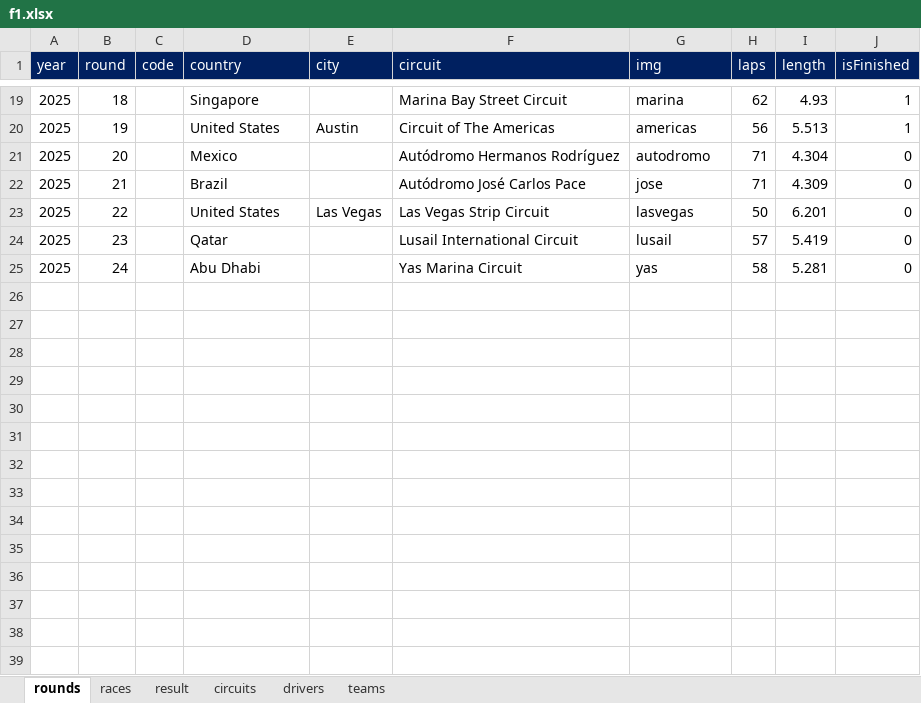
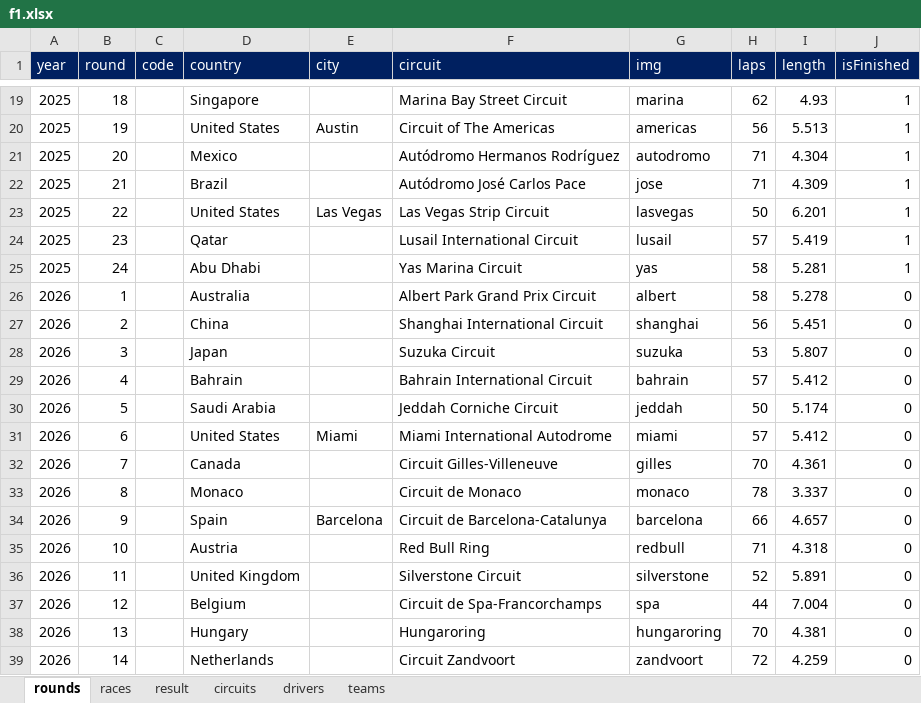
Before and after one commit to ColaLovingCat/vue_platform, an Excel workbook: public/docs/datas/f1.xlsx, sheet rounds, drawn as a sheet; only a part is shown, gaps mark what is left out; values as stored, in another font and other column widths than the file's, no borders; the diff covers the shown part only; the diff names each change by its address in the sheet, - before the commit and + after, or states it on an @@ line.

```diff
--- a/public/docs/datas/f1.xlsx (sheet rounds)
+++ b/public/docs/datas/f1.xlsx (sheet rounds)
-J21:J25 (isFinished): 0
+J21:J25 (isFinished): 1
+row 26: 2026 | 1 |  | Australia |  | Albert Park Grand Prix Circuit | albert | 58 | 5.278 | 0
+row 27: 2026 | 2 |  | China |  | Shanghai International Circuit | shanghai | 56 | 5.451 | 0
+row 28: 2026 | 3 |  | Japan |  | Suzuka Circuit | suzuka | 53 | 5.807 | 0
+row 29: 2026 | 4 |  | Bahrain |  | Bahrain International Circuit | bahrain | 57 | 5.412 | 0
+row 30: 2026 | 5 |  | Saudi Arabia |  | Jeddah Corniche Circuit | jeddah | 50 | 5.174 | 0
+row 31: 2026 | 6 |  | United States | Miami | Miami International Autodrome | miami | 57 | 5.412 | 0
+row 32: 2026 | 7 |  | Canada |  | Circuit Gilles-Villeneuve | gilles | 70 | 4.361 | 0
+row 33: 2026 | 8 |  | Monaco |  | Circuit de Monaco | monaco | 78 | 3.337 | 0
+row 34: 2026 | 9 |  | Spain | Barcelona | Circuit de Barcelona-Catalunya | barcelona | 66 | 4.657 | 0
+row 35: 2026 | 10 |  | Austria |  | Red Bull Ring | redbull | 71 | 4.318 | 0
+row 36: 2026 | 11 |  | United Kingdom |  | Silverstone Circuit | silverstone | 52 | 5.891 | 0
+row 37: 2026 | 12 |  | Belgium |  | Circuit de Spa-Francorchamps | spa | 44 | 7.004 | 0
+row 38: 2026 | 13 |  | Hungary |  | Hungaroring | hungaroring | 70 | 4.381 | 0
+row 39: 2026 | 14 |  | Netherlands |  | Circuit Zandvoort | zandvoort | 72 | 4.259 | 0
```
Also changed, not shown: 10 added rows elsewhere in this sheet, sheet teams, sheet circuits, 4 other files.
